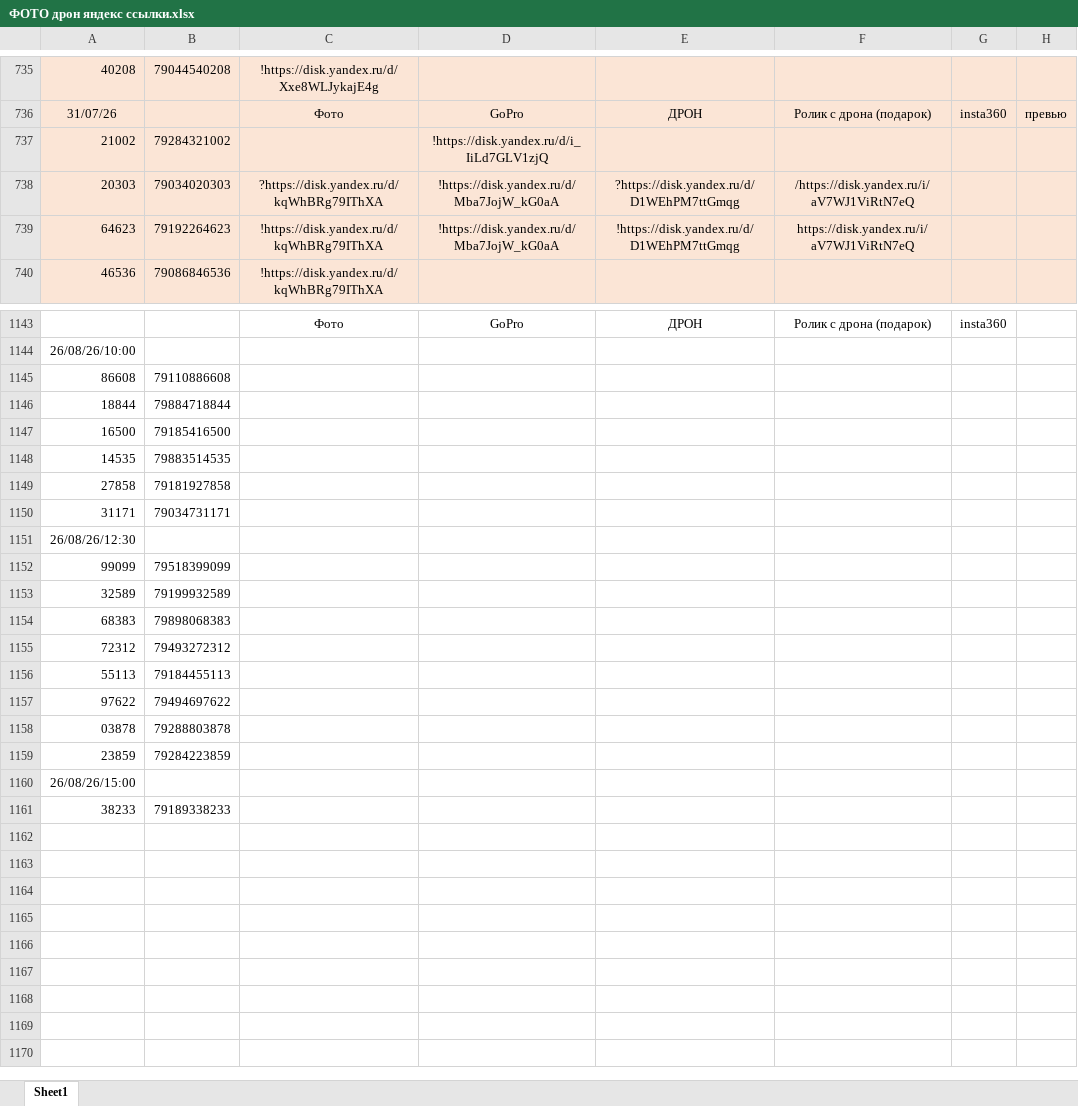
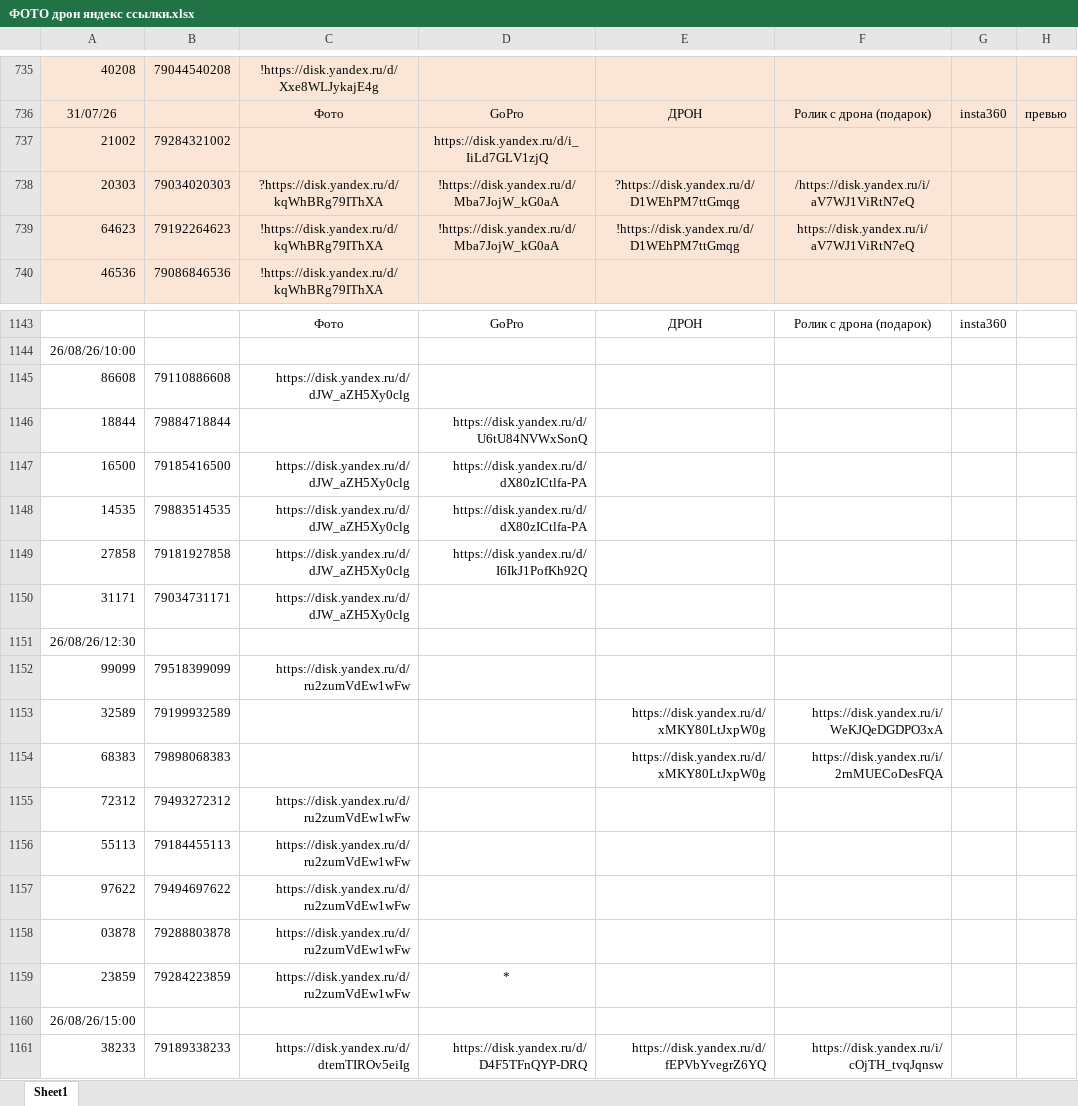
Before and after one commit to janasasha07-collab/photo, an Excel workbook: ФОТО дрон яндекс ссылки.xlsx, sheet Sheet1, drawn as a sheet; only a part is shown, gaps mark what is left out; values as stored, in another font and other column widths than the file's, no borders; the diff names each change by its address in the sheet, - before the commit and + after, or states it on an @@ line.

Commit message:
Add files via upload

```diff
--- a/ФОТО дрон яндекс ссылки.xlsx (sheet Sheet1)
+++ b/ФОТО дрон яндекс ссылки.xlsx (sheet Sheet1)
-D737: !https://disk.yandex.ru/d/i_IiLd7GLV1zjQ
+D737: https://disk.yandex.ru/d/i_IiLd7GLV1zjQ
-C1145: (empty)
+C1145: https://disk.yandex.ru/d/dJW_aZH5Xy0clg
-D1146: (empty)
+D1146: https://disk.yandex.ru/d/U6tU84NVWxSonQ
-C1147:C1150: (empty)
+C1147:C1150: https://disk.yandex.ru/d/dJW_aZH5Xy0clg
-D1147:D1148: (empty)
+D1147:D1148: https://disk.yandex.ru/d/dX80zICtlfa-PA
-D1149: (empty)
+D1149: https://disk.yandex.ru/d/I6IkJ1PofKh92Q
-C1152: (empty)
+C1152: https://disk.yandex.ru/d/ru2zumVdEw1wFw
-E1153:E1154: (empty)
+E1153:E1154: https://disk.yandex.ru/d/xMKY80LtJxpW0g
-F1153: (empty)
+F1153: https://disk.yandex.ru/i/WeKJQeDGDPO3xA
-F1154: (empty)
+F1154: https://disk.yandex.ru/i/2rnMUECoDesFQA
-C1155:C1159: (empty)
+C1155:C1159: https://disk.yandex.ru/d/ru2zumVdEw1wFw
-D1159: (empty)
+D1159: *
-C1161: (empty)
+C1161: https://disk.yandex.ru/d/dtemTIROv5eiIg
-D1161: (empty)
+D1161: https://disk.yandex.ru/d/D4F5TFnQYP-DRQ
-E1161: (empty)
+E1161: https://disk.yandex.ru/d/fEPVbYvegrZ6YQ
-F1161: (empty)
+F1161: https://disk.yandex.ru/i/cOjTH_tvqJqnsw
```
